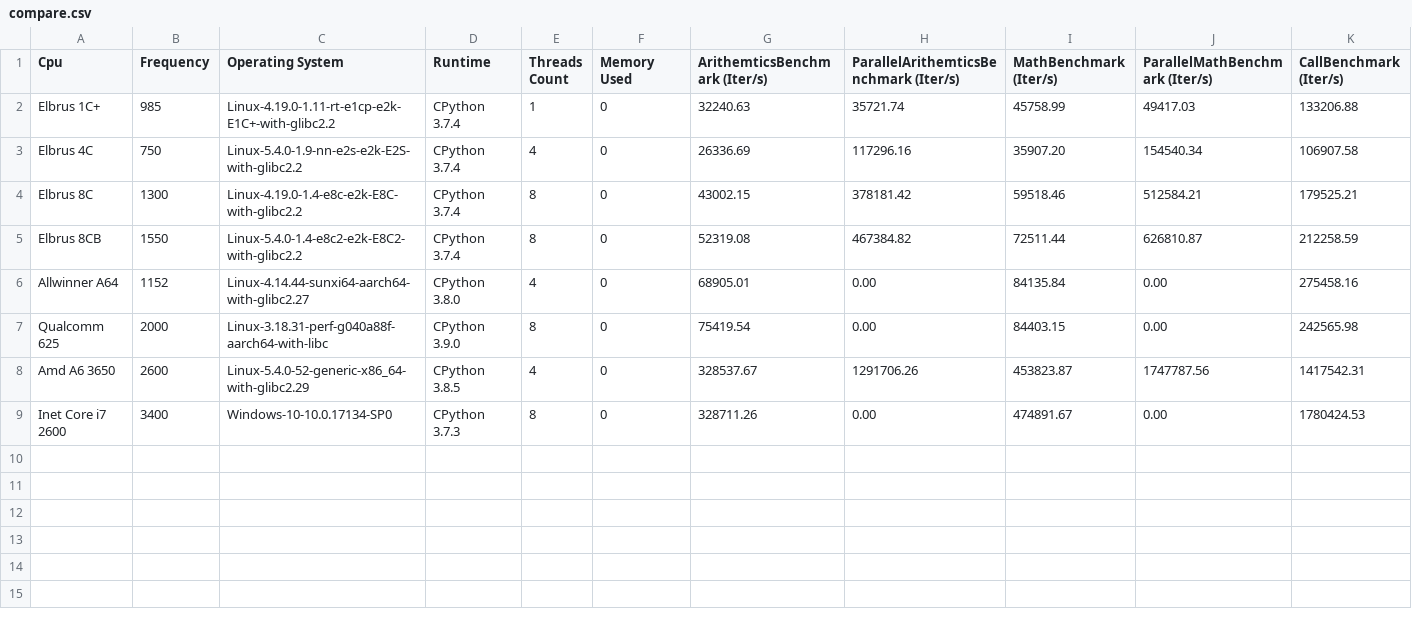
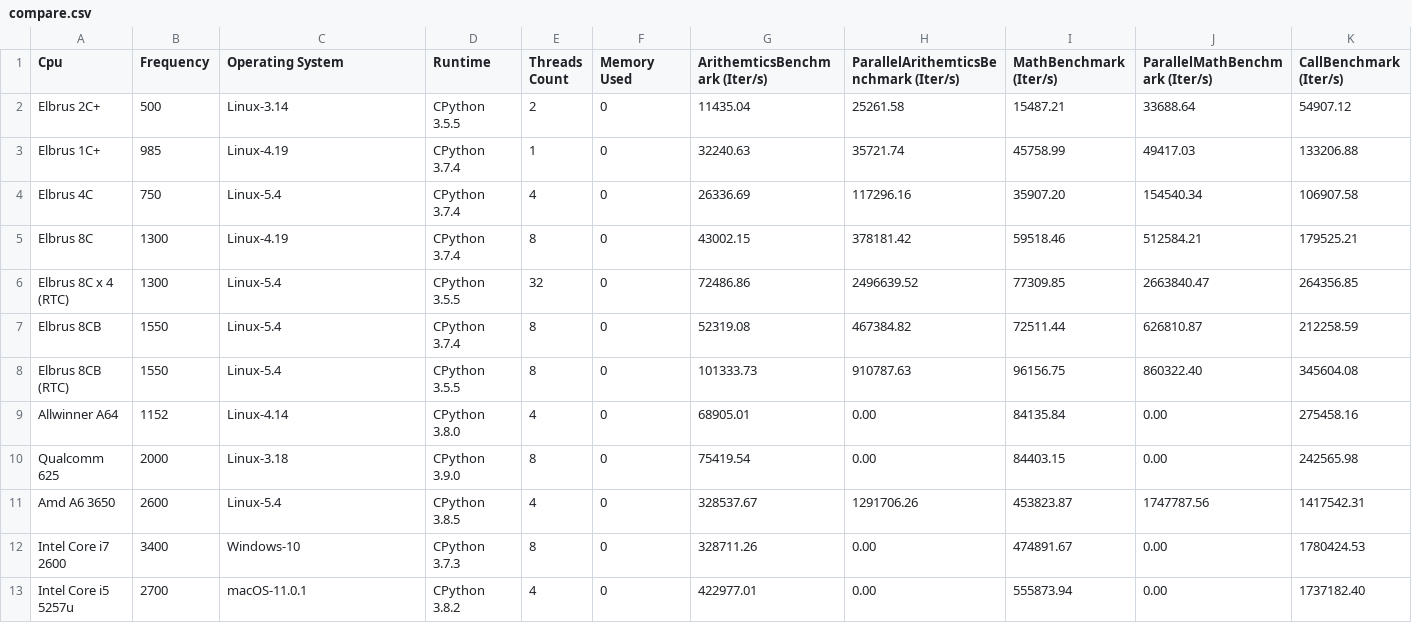
Before and after one commit to EntityFX/EntityFX-Bench, a CSV file: results/python/compare.csv, drawn as a sheet; only a part is shown; addresses are those after the commit; rows hold the shown columns only; the diff names each change by its address in the sheet, - before the commit and + after, or states it on an @@ line.

```diff
--- a/results/python/compare.csv
+++ b/results/python/compare.csv
+row 2: Elbrus 2C+ | 500 | Linux-3.14 | CPython 3.5.5 | 2 | 0 | 11435.04 | 25261.58 | 15487.21 | 33688.64 | 54907.12
-C3 (Operating System): Linux-4.19.0-1.11-rt-e1cp-e2k-E1C+-with-glibc2.2
+C3 (Operating System): Linux-4.19
-C4 (Operating System): Linux-5.4.0-1.9-nn-e2s-e2k-E2S-with-glibc2.2
+C4 (Operating System): Linux-5.4
-C5 (Operating System): Linux-4.19.0-1.4-e8c-e2k-E8C-with-glibc2.2
+C5 (Operating System): Linux-4.19
+row 6: Elbrus 8C x 4 (RTC) | 1300 | Linux-5.4 | CPython 3.5.5 | 32 | 0 | 72486.86 | 2496639.52 | 77309.85 | 2663840.47 | 264356.85
-C7 (Operating System): Linux-5.4.0-1.4-e8c2-e2k-E8C2-with-glibc2.2
+C7 (Operating System): Linux-5.4
+row 8: Elbrus 8CB (RTC) | 1550 | Linux-5.4 | CPython 3.5.5 | 8 | 0 | 101333.73 | 910787.63 | 96156.75 | 860322.40 | 345604.08
-C9 (Operating System): Linux-4.14.44-sunxi64-aarch64-with-glibc2.27
+C9 (Operating System): Linux-4.14
-C10 (Operating System): Linux-3.18.31-perf-g040a88f-aarch64-with-libc
+C10 (Operating System): Linux-3.18
-C11 (Operating System): Linux-5.4.0-52-generic-x86_64-with-glibc2.29
+C11 (Operating System): Linux-5.4
-A12 (Cpu): Inet Core i7 2600
+A12 (Cpu): Intel Core i7 2600
-C12 (Operating System): Windows-10-10.0.17134-SP0
+C12 (Operating System): Windows-10
+row 13: Intel Core i5 5257u | 2700 | macOS-11.0.1 | CPython 3.8.2 | 4 | 0 | 422977.01 | 0.00 | 555873.94 | 0.00 | 1737182.40
```
Also changed, not shown: results/php/compare-transpose.csv, results/php/compare.csv, 3 other files.
